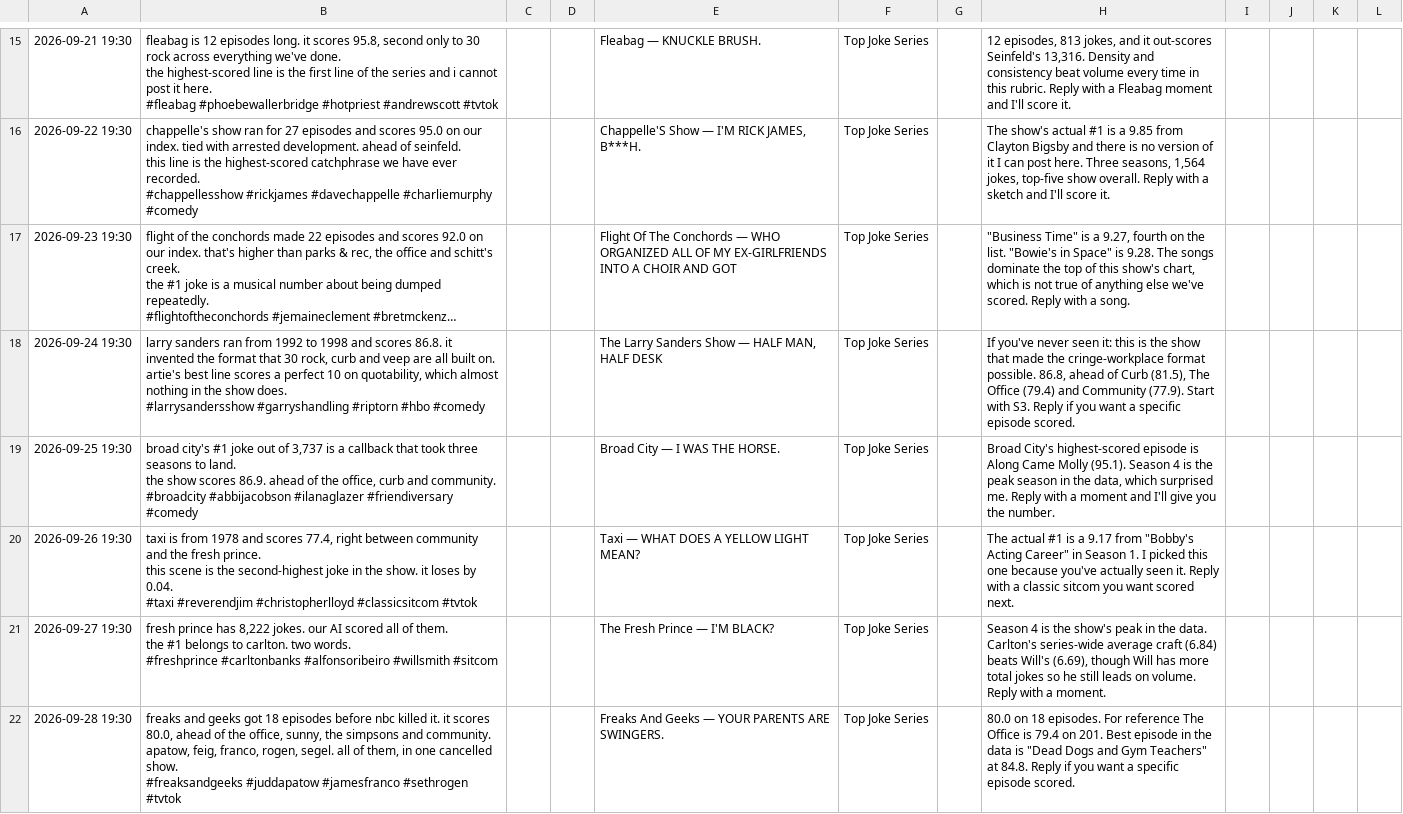
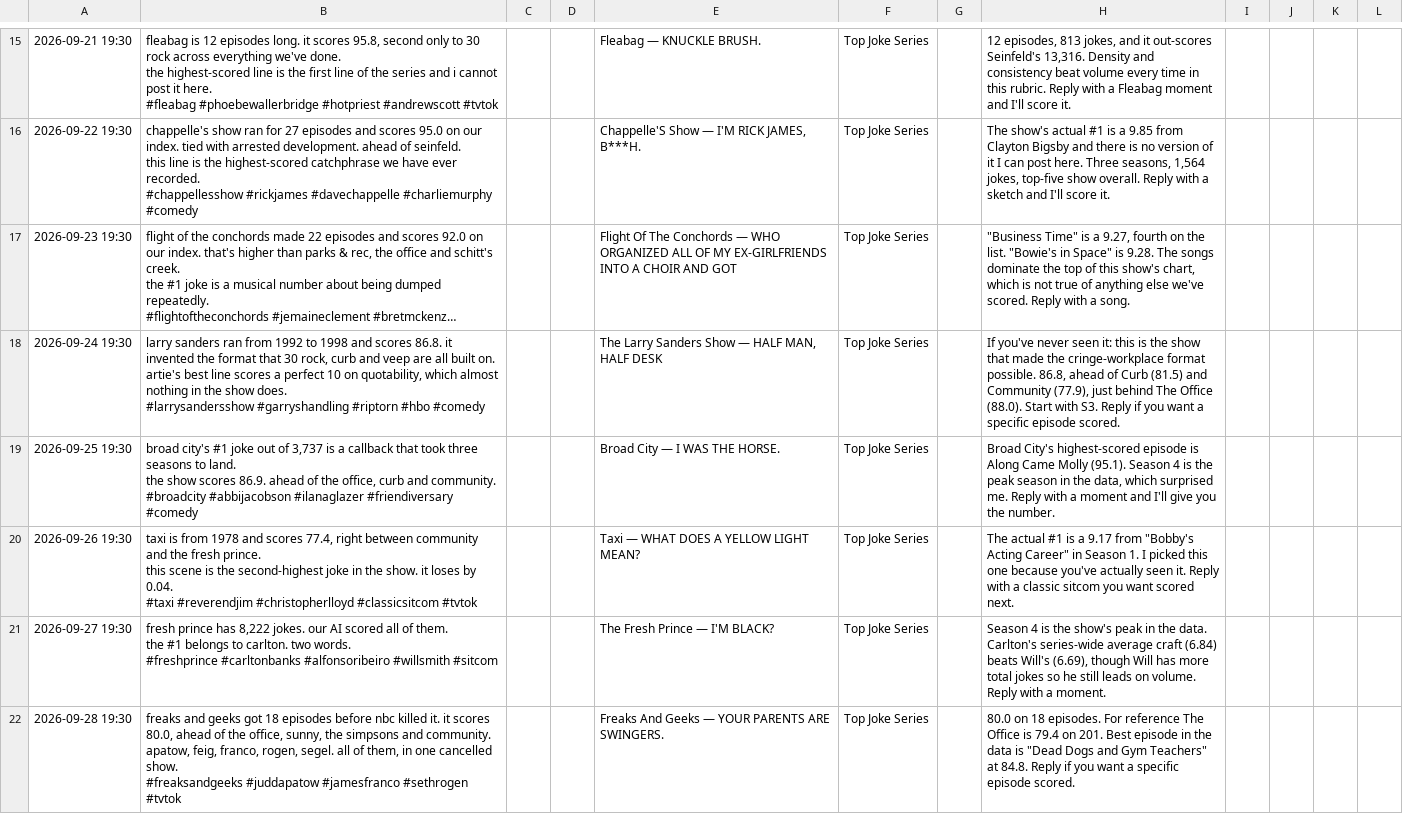
Before and after one commit to sslater765-create/the-humor-index, a CSV file: video/publer.csv, drawn as a sheet; only a part is shown, gaps mark what is left out; long unchanged cells end in …; the diff covers the shown part only; the diff names each change by its address in the sheet, - before the commit and + after, or states it on an @@ line.

```diff
--- a/video/publer.csv
+++ b/video/publer.csv
-H18: …of Curb (81.5), The Office (79.4) and Community (77.9). Start with…
+H18: …of Curb (81.5) and Community (77.9), just behind The Office (88.0). Start with…
```
Also changed, not shown: 5 edited cells elsewhere in this file, 2 other files.
